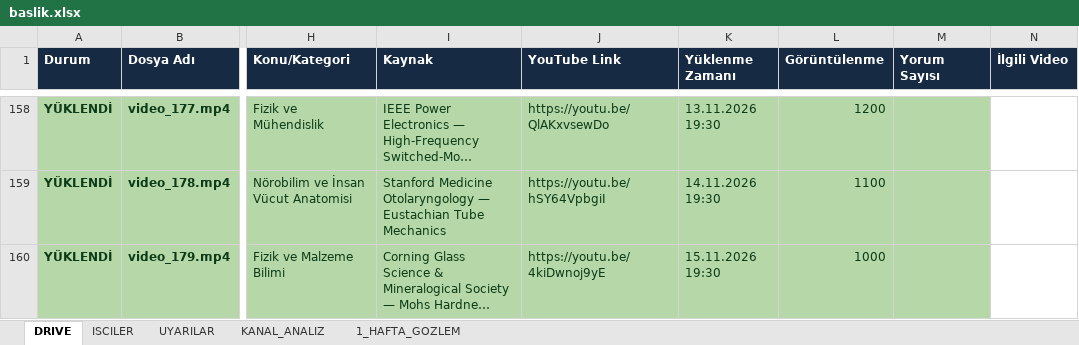
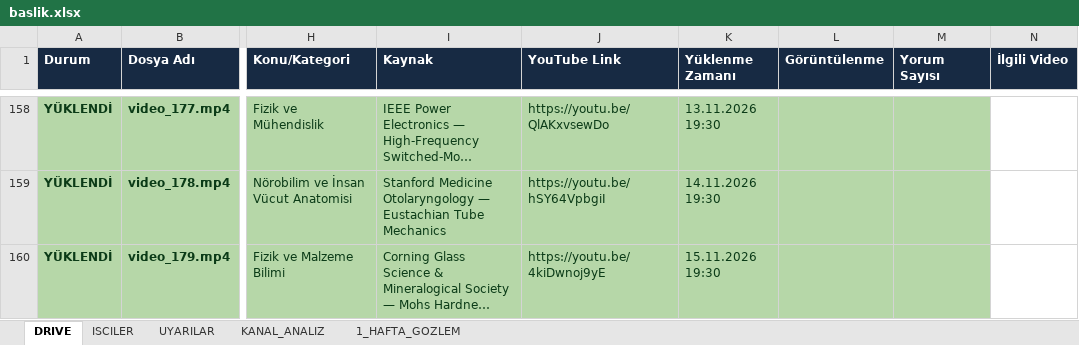
Before and after one commit to benngokhan/yt_auto_uploader, an Excel workbook: baslik.xlsx, sheet DRIVE, drawn as a sheet; only a part is shown, gaps mark what is left out; long unchanged cells end in …; values as stored, in another font and other column widths than the file's, no borders; the diff covers the shown part only; the diff names each change by its address in the sheet, - before the commit and + after, or states it on an @@ line.

```diff
--- a/baslik.xlsx (sheet DRIVE)
+++ b/baslik.xlsx (sheet DRIVE)
-L158 (Görüntülenme): 1200
+L158 (Görüntülenme): (empty)
-L159 (Görüntülenme): 1100
+L159 (Görüntülenme): (empty)
-L160 (Görüntülenme): 1000
+L160 (Görüntülenme): (empty)
```
Also changed, not shown: 55 edited cells elsewhere in this sheet, bilgidozu_yukleme_tablosu.xlsx, 3 other files.
